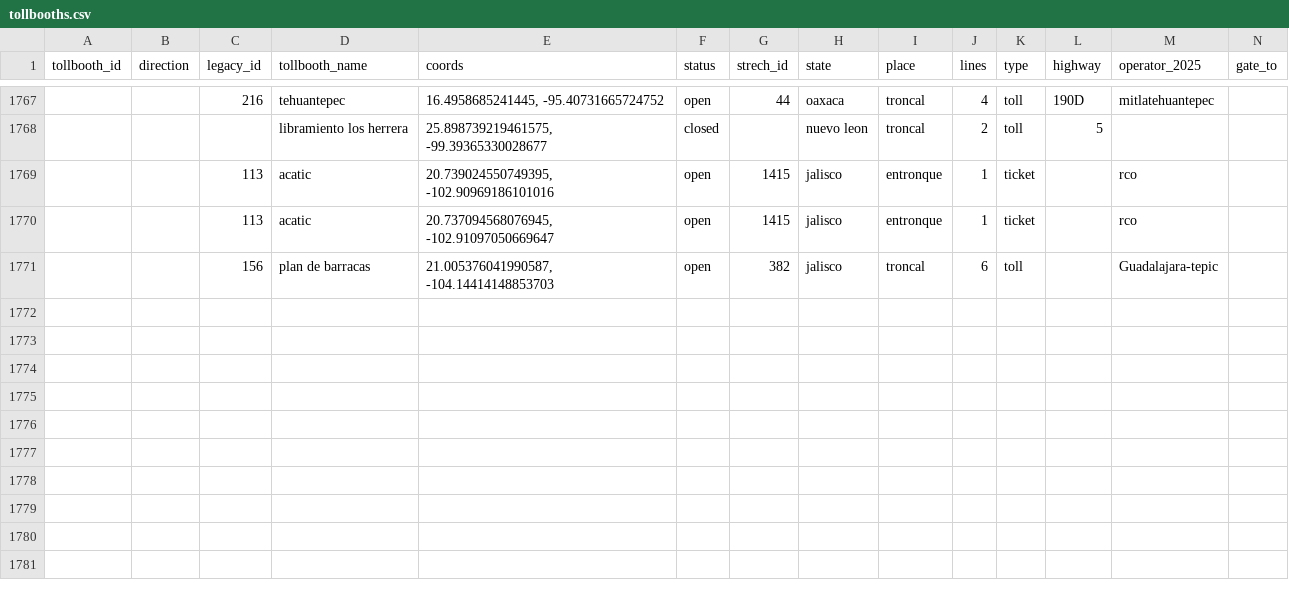
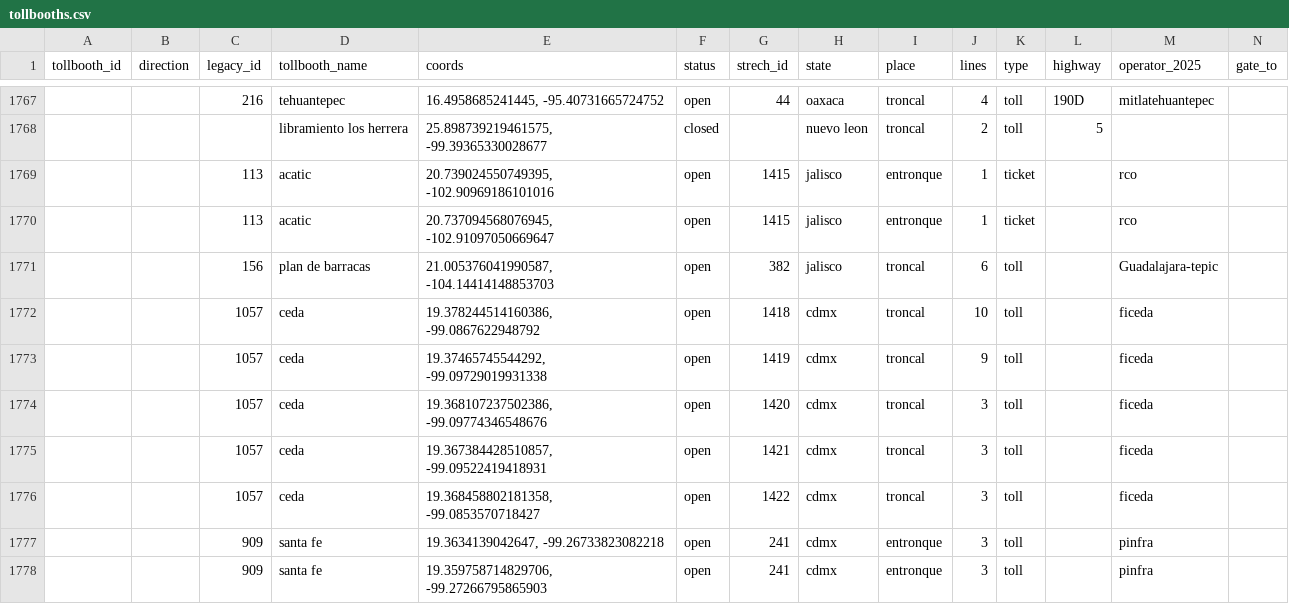
Before and after one commit to elaeon/tollbooth_etc_mx, a CSV file: data/tables/tollbooths.csv, drawn as a sheet; only a part is shown, gaps mark what is left out.

Commit message:
update data

```diff
--- a/data/tables/tollbooths.csv
+++ b/data/tables/tollbooths.csv
@@ -1771 +1771,8 @@
 ,,156,"plan de barracas","21.005376041990587, -104.14414148853703","open",382,"jalisco","troncal",6,"toll",,"Guadalajara-tepic",
+,,1057,"ceda","19.378244514160386, -99.0867622948792","open",1418,"cdmx","troncal",10,"toll",,"ficeda",
+,,1057,"ceda","19.37465745544292, -99.09729019931338","open",1419,"cdmx","troncal",9,"toll",,"ficeda",
+,,1057,"ceda","19.368107237502386, -99.09774346548676","open",1420,"cdmx","troncal",3,"toll",,"ficeda",
+,,1057,"ceda","19.367384428510857, -99.09522419418931","open",1421,"cdmx","troncal",3,"toll",,"ficeda",
+,,1057,"ceda","19.368458802181358, -99.0853570718427","open",1422,"cdmx","troncal",3,"toll",,"ficeda",
+,,909,"santa fe","19.3634139042647, -99.26733823082218","open",241,"cdmx","entronque",3,"toll",,"pinfra",
+,,909,"santa fe","19.359758714829706, -99.27266795865903","open",241,"cdmx","entronque",3,"toll",,"pinfra",
```
Also changed, not shown: data/tables/strechs-tolls-2025.csv, data/tables/strechs.csv.
